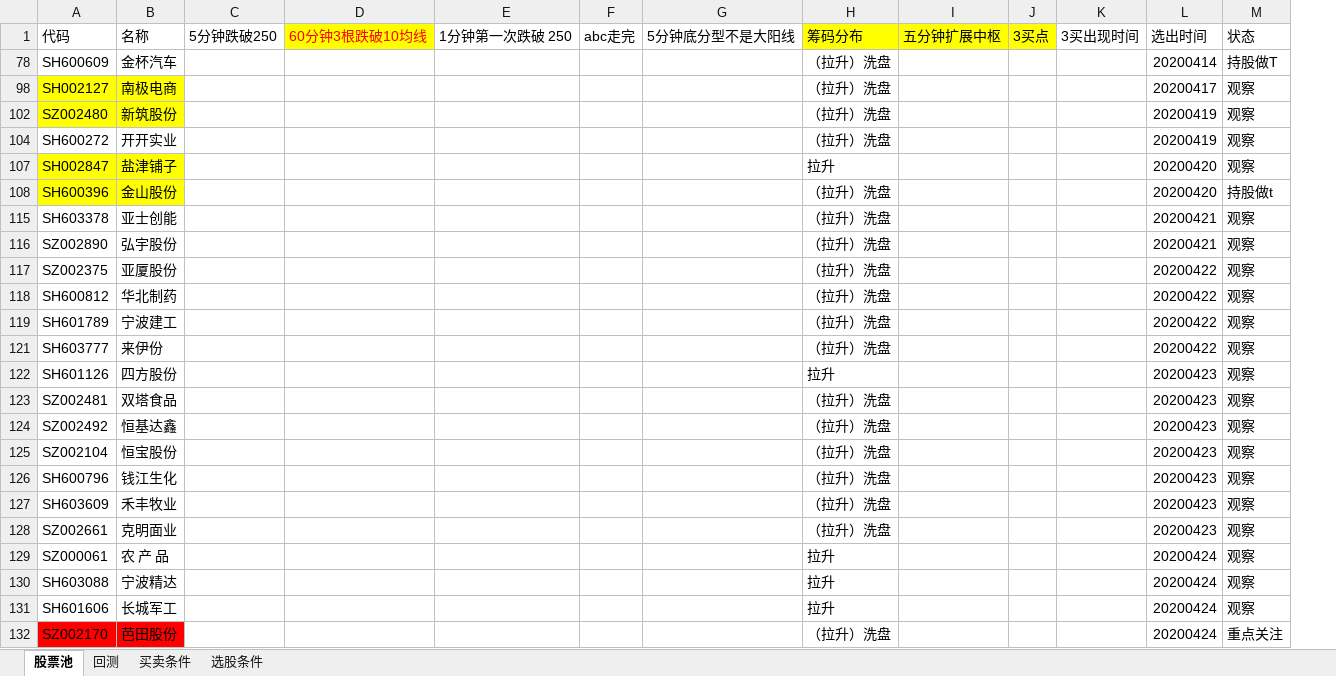
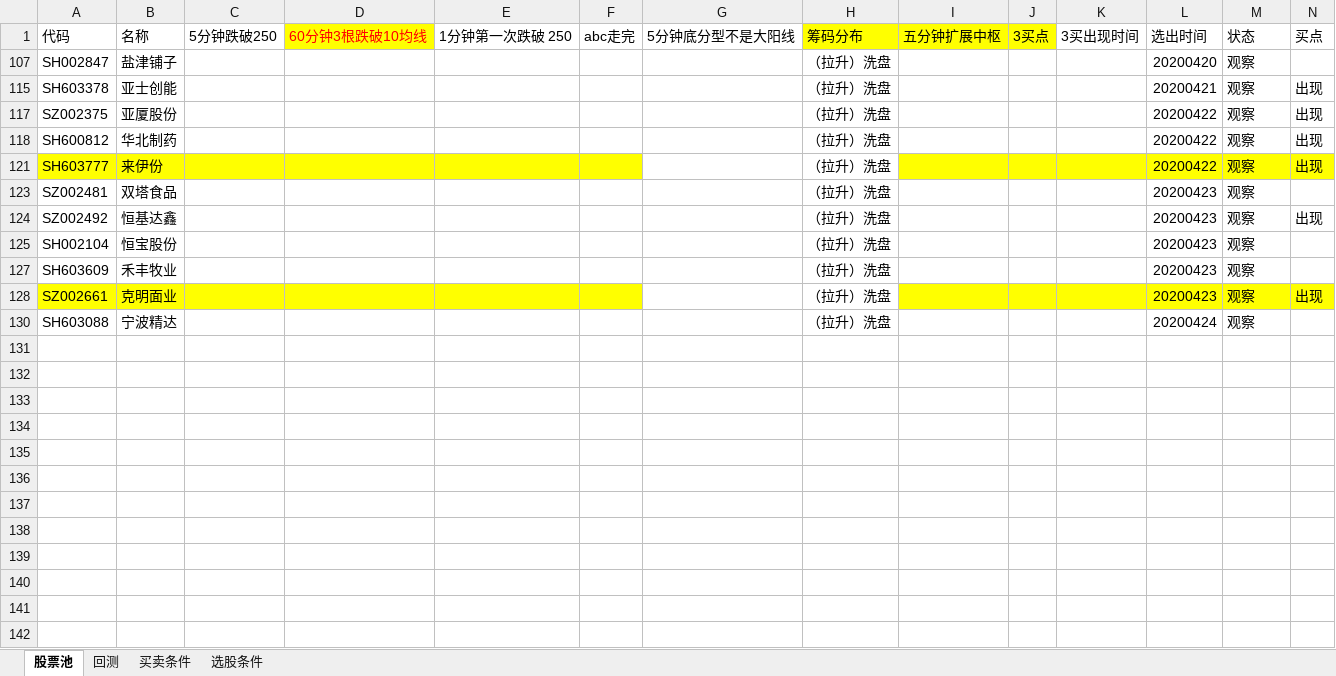
Before and after one commit to 1598155/FuGuiFacai, an Excel workbook: 股票池/股票池.xlsx, sheet 股票池, drawn as a sheet; values as stored, in another font and other column widths than the file's, no borders; removed rows and columns are numbered as before the commit, all else as after; the diff names each change by its address in the sheet, - before the commit and + after, or states it on an @@ line.

Commit message:
20200427

```diff
--- a/股票池/股票池.xlsx (sheet 股票池)
+++ b/股票池/股票池.xlsx (sheet 股票池)
+column N, rows 1-128: 买点 |  | 出现 | 出现 | 出现 | 出现 |  | 出现 |  |  | 出现
-row 78: SH600609 | 金杯汽车 |  |  |  |  |  | （拉升）洗盘 |  |  |  | 20200414 | 持股做T
-row 98: SH002127 | 南极电商 |  |  |  |  |  | （拉升）洗盘 |  |  |  | 20200417 | 观察
-row 102: SZ002480 | 新筑股份 |  |  |  |  |  | （拉升）洗盘 |  |  |  | 20200419 | 观察
-row 104: SH600272 | 开开实业 |  |  |  |  |  | （拉升）洗盘 |  |  |  | 20200419 | 观察
-A107:B107 fill: #FFFF00
+A107:B107 fill: none
-H107: 拉升
+H107: （拉升）洗盘
-row 108: SH600396 | 金山股份 |  |  |  |  |  | （拉升）洗盘 |  |  |  | 20200420 | 持股做t
-row 116: SZ002890 | 弘宇股份 |  |  |  |  |  | （拉升）洗盘 |  |  |  | 20200421 | 观察
-row 119: SH601789 | 宁波建工 |  |  |  |  |  | （拉升）洗盘 |  |  |  | 20200422 | 观察
-A121:F121 fill: none
+A121:F121 fill: #FFFF00
-I121:M121 fill: none
+I121:M121 fill: #FFFF00
-row 122: SH601126 | 四方股份 |  |  |  |  |  | 拉升 |  |  |  | 20200423 | 观察
-A125: SZ002104
+A125: SH002104
-row 126: SH600796 | 钱江生化 |  |  |  |  |  | （拉升）洗盘 |  |  |  | 20200423 | 观察
-A128:F128 fill: none
+A128:F128 fill: #FFFF00
-I128:M128 fill: none
+I128:M128 fill: #FFFF00
-row 129: SZ000061 | 农 产 品 |  |  |  |  |  | 拉升 |  |  |  | 20200424 | 观察
-H130: 拉升
+H130: （拉升）洗盘
-row 131: SH601606 | 长城军工 |  |  |  |  |  | 拉升 |  |  |  | 20200424 | 观察
-row 132: SZ002170 | 芭田股份 |  |  |  |  |  | （拉升）洗盘 |  |  |  | 20200424 | 重点关注
```
Also changed, not shown: sheet 选股条件, sheet 买卖条件, hidden cells.
